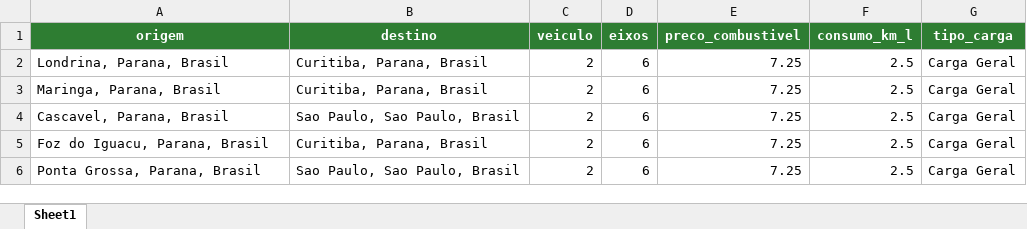
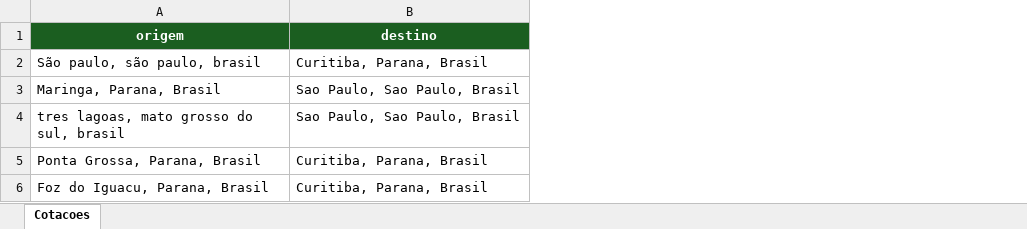
Before and after one commit to rafael6g/kzn-cotacao-frete-rtbr, an Excel workbook: uploads/modelo_cotacao (2).xlsx, sheet Cotacoes, drawn as a sheet; values as stored, in another font and other column widths than the file's, no borders; removed rows and columns are numbered as before the commit, all else as after; the diff names each change by its address in the sheet, - before the commit and + after, or states it on an @@ line.

Commit message:
feature: troca de cor, logo real, download excel, limpeza de disco

```diff
--- a/uploads/modelo_cotacao (2).xlsx (sheet Cotacoes)
+++ b/uploads/modelo_cotacao (2).xlsx (sheet Cotacoes)
-sheet tab: Sheet1
+sheet tab: Cotacoes
-column C (veiculo), rows 2-5: all 2
-column D (eixos), rows 2-5: all 6
-column E (preco_combustivel), rows 2-5: all 7.25
-column F (consumo_km_l), rows 2-5: all 2.5
-column G (tipo_carga), rows 2-5: all Carga Geral
-A1:B1 fill: #2E7D32
+A1:B1 fill: #1B5E20
-A2 (origem): Londrina, Parana, Brasil
+A2 (origem): São paulo, são paulo, brasil
-B3 (destino): Curitiba, Parana, Brasil
+B3 (destino): Sao Paulo, Sao Paulo, Brasil
-A4 (origem): Cascavel, Parana, Brasil
+A4 (origem): tres lagoas, mato grosso do sul, brasil
+row 5: Ponta Grossa, Parana, Brasil | Curitiba, Parana, Brasil
-row 6: Ponta Grossa, Parana, Brasil | Sao Paulo, Sao Paulo, Brasil | 2 | 6 | 7.25 | 2.5 | Carga Geral
```
Also changed, not shown: uploads/modelo_cotacao.xlsx, 28 other files.
